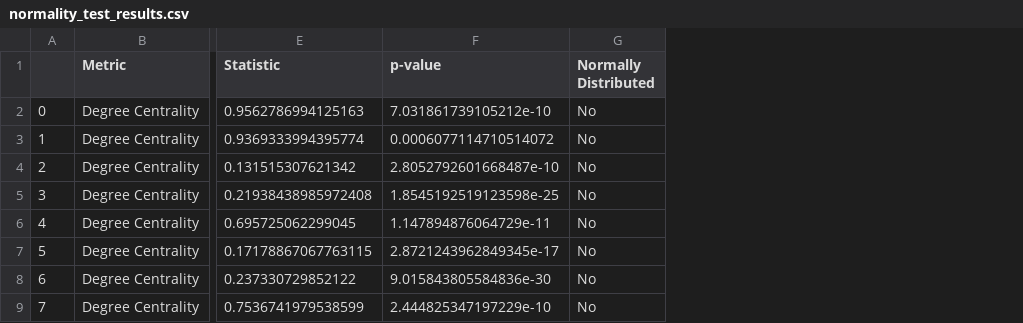
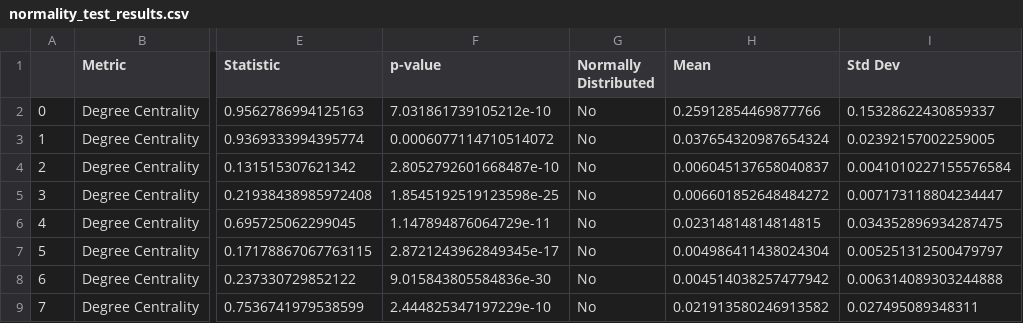
Before and after one commit to ia947/Coral_Network_Analysis, a CSV file: normality_test_results.csv, drawn as a sheet; only a part is shown, gaps mark what is left out; the diff names each change by its address in the sheet, - before the commit and + after, or states it on an @@ line.

Commit message:
Changed statistical analysis to calculate mean and standard deviation of each network metric and write results into normality test results csv

```diff
--- a/normality_test_results.csv
+++ b/normality_test_results.csv
+column H (Mean), rows 2-9: 0.25912854469877766 | 0.037654320987654324 | 0.006045137658040837 | 0.006601852648484272 | 0.02314814814814815 | 0.004986411438024304 | 0.004514038257477942 | 0.021913580246913582
+column I (Std Dev), rows 2-9: 0.15328622430859337 | 0.02392157002259005 | 0.0041010227155576584 | 0.007173118804234447 | 0.034352896934287475 | 0.005251312500479797 | 0.006314089303244888 | 0.027495089348311
```
Also changed, not shown: 1 other file.
